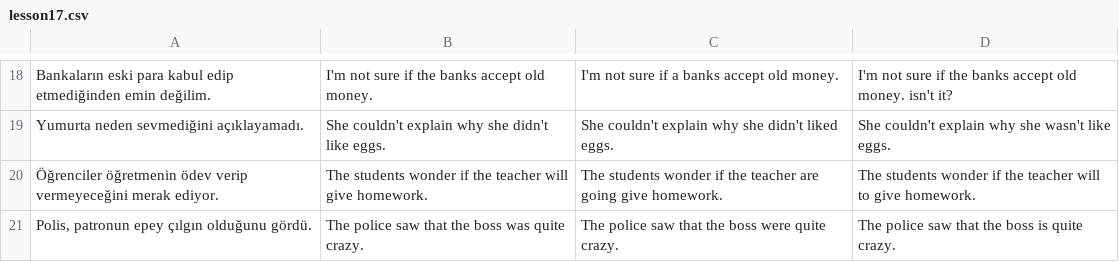
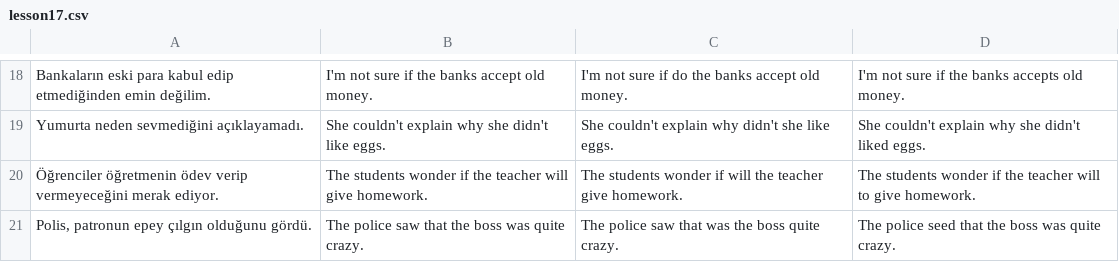
Before and after one commit to dogierez01/lingua-pahrmacia-interactive-lessons, a CSV file: lesson17.csv, drawn as a sheet; only a part is shown, gaps mark what is left out; the diff covers the shown part only; the diff names each change by its address in the sheet, - before the commit and + after, or states it on an @@ line.

```diff
--- a/lesson17.csv
+++ b/lesson17.csv
-C18: I'm not sure if a banks accept old money.
+C18: I'm not sure if do the banks accept old money.
-D18: …the banks accept old money. isn't it?
+D18: …the banks accepts old money.
-C19: …explain why she didn't liked eggs.
+C19: …explain why didn't she like eggs.
-D19: …why she wasn't like eggs.
+D19: …why she didn't liked eggs.
-C20: …wonder if the teacher are going give homework.
+C20: …wonder if will the teacher give homework.
-C21: …saw that the boss were quite crazy.
+C21: …saw that was the boss quite crazy.
-D21: The police saw that the boss is quite crazy.
+D21: The police seed that the boss was quite crazy.
```
Also changed, not shown: 1 added row, 1 removed row and 30 edited cells elsewhere in this file.
